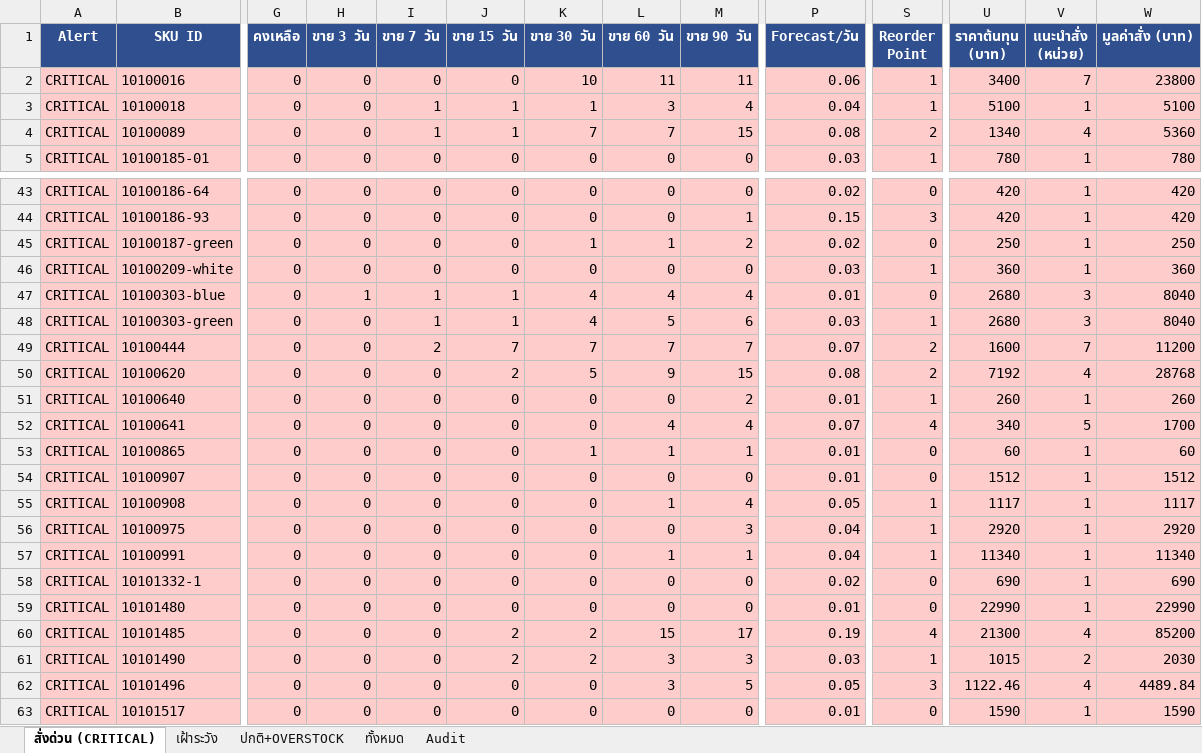
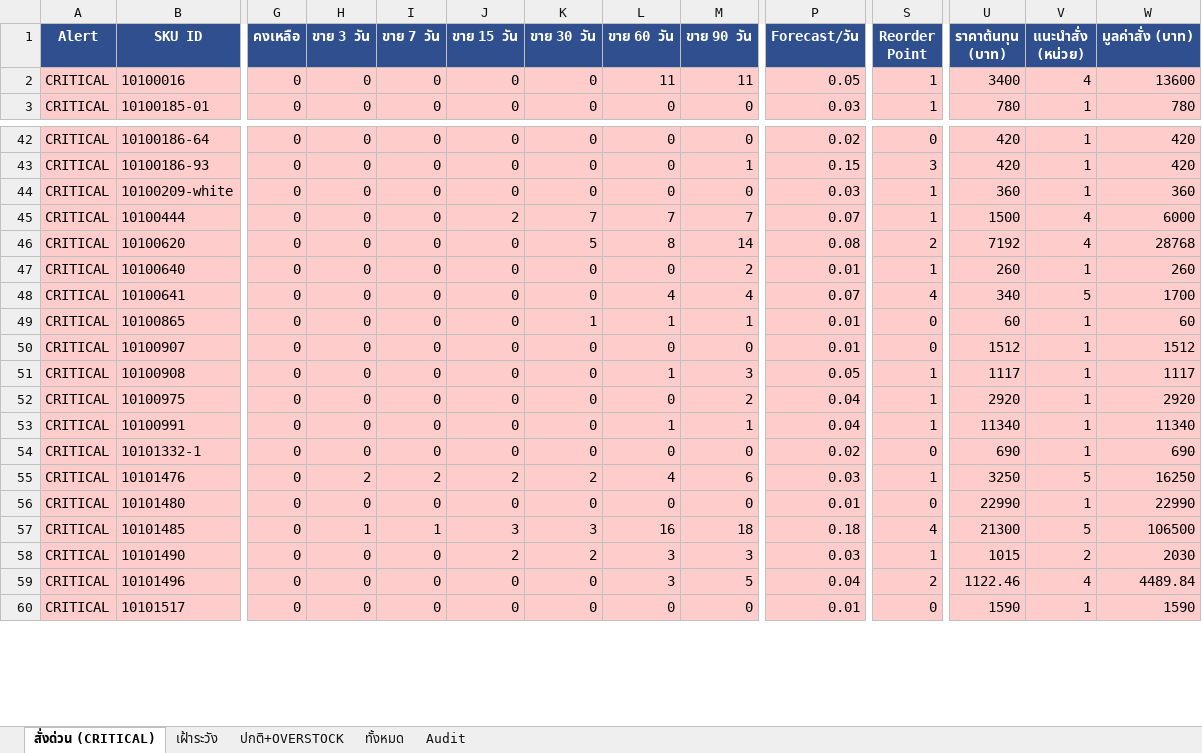
Before and after one commit to aimanproductdevelopment-design/purchase-planning, an Excel workbook: output/purchasing_plan.xlsx, sheet สั่งด่วน (CRITICAL), drawn as a sheet; only a part is shown, gaps mark what is left out; values as stored, in another font and other column widths than the file's, no borders; removed rows and columns are numbered as before the commit, all else as after; rows hold the shown columns only; the diff covers the shown part only; the diff names each change by its address in the sheet, - before the commit and + after, or states it on an @@ line.

```diff
--- a/output/purchasing_plan.xlsx (sheet สั่งด่วน (CRITICAL))
+++ b/output/purchasing_plan.xlsx (sheet สั่งด่วน (CRITICAL))
-K2 (ขาย 30 วัน): 10
+K2 (ขาย 30 วัน): 0
-P2 (Forecast/วัน): 0.06
+P2 (Forecast/วัน): 0.05
-V2 (แนะนำสั่ง (หน่วย)): 7
+V2 (แนะนำสั่ง (หน่วย)): 4
-W2 (มูลค่าสั่ง (บาท)): 23800
+W2 (มูลค่าสั่ง (บาท)): 13600
-row 3: CRITICAL | 10100018 | 0 | 0 | 1 | 1 | 1 | 3 | 4 | 0.04 | 1 | 5100 | 1 | 5100
-row 4: CRITICAL | 10100089 | 0 | 0 | 1 | 1 | 7 | 7 | 15 | 0.08 | 2 | 1340 | 4 | 5360
-row 45: CRITICAL | 10100187-green | 0 | 0 | 0 | 0 | 1 | 1 | 2 | 0.02 | 0 | 250 | 1 | 250
-row 47: CRITICAL | 10100303-blue | 0 | 1 | 1 | 1 | 4 | 4 | 4 | 0.01 | 0 | 2680 | 3 | 8040
-row 48: CRITICAL | 10100303-green | 0 | 0 | 1 | 1 | 4 | 5 | 6 | 0.03 | 1 | 2680 | 3 | 8040
-I45 (ขาย 7 วัน): 2
+I45 (ขาย 7 วัน): 0
-J45 (ขาย 15 วัน): 7
+J45 (ขาย 15 วัน): 2
-S45 (Reorder Point): 2
+S45 (Reorder Point): 1
-U45 (ราคาต้นทุน (บาท)): 1600
+U45 (ราคาต้นทุน (บาท)): 1500
-V45 (แนะนำสั่ง (หน่วย)): 7
+V45 (แนะนำสั่ง (หน่วย)): 4
-W45 (มูลค่าสั่ง (บาท)): 11200
+W45 (มูลค่าสั่ง (บาท)): 6000
-J46 (ขาย 15 วัน): 2
+J46 (ขาย 15 วัน): 0
-L46 (ขาย 60 วัน): 9
+L46 (ขาย 60 วัน): 8
-M46 (ขาย 90 วัน): 15
+M46 (ขาย 90 วัน): 14
-M51 (ขาย 90 วัน): 4
+M51 (ขาย 90 วัน): 3
-M52 (ขาย 90 วัน): 3
+M52 (ขาย 90 วัน): 2
+row 55: CRITICAL | 10101476 | 0 | 2 | 2 | 2 | 2 | 4 | 6 | 0.03 | 1 | 3250 | 5 | 16250
-H57 (ขาย 3 วัน): 0
+H57 (ขาย 3 วัน): 1
-I57 (ขาย 7 วัน): 0
+I57 (ขาย 7 วัน): 1
-J57 (ขาย 15 วัน): 2
+J57 (ขาย 15 วัน): 3
-K57 (ขาย 30 วัน): 2
+K57 (ขาย 30 วัน): 3
-L57 (ขาย 60 วัน): 15
+L57 (ขาย 60 วัน): 16
-M57 (ขาย 90 วัน): 17
+M57 (ขาย 90 วัน): 18
-P57 (Forecast/วัน): 0.19
+P57 (Forecast/วัน): 0.18
-V57 (แนะนำสั่ง (หน่วย)): 4
+V57 (แนะนำสั่ง (หน่วย)): 5
-W57 (มูลค่าสั่ง (บาท)): 85200
+W57 (มูลค่าสั่ง (บาท)): 106500
-P59 (Forecast/วัน): 0.05
+P59 (Forecast/วัน): 0.04
-S59 (Reorder Point): 3
+S59 (Reorder Point): 2
```
Also changed, not shown: 4 added rows, 10 removed rows and 46 edited cells elsewhere in this sheet, sheet Audit, sheet ทั้งหมด, sheet ปกติ+OVERSTOCK, sheet เฝ้าระวัง.
